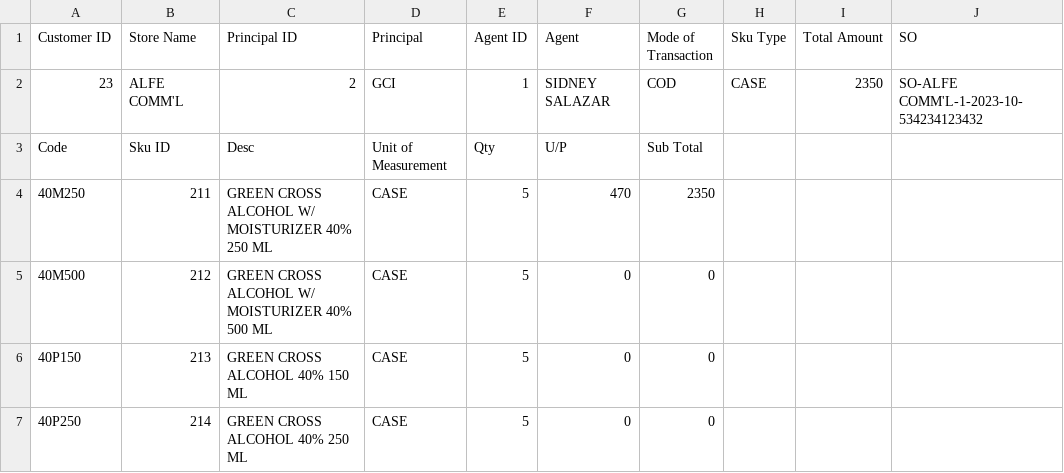
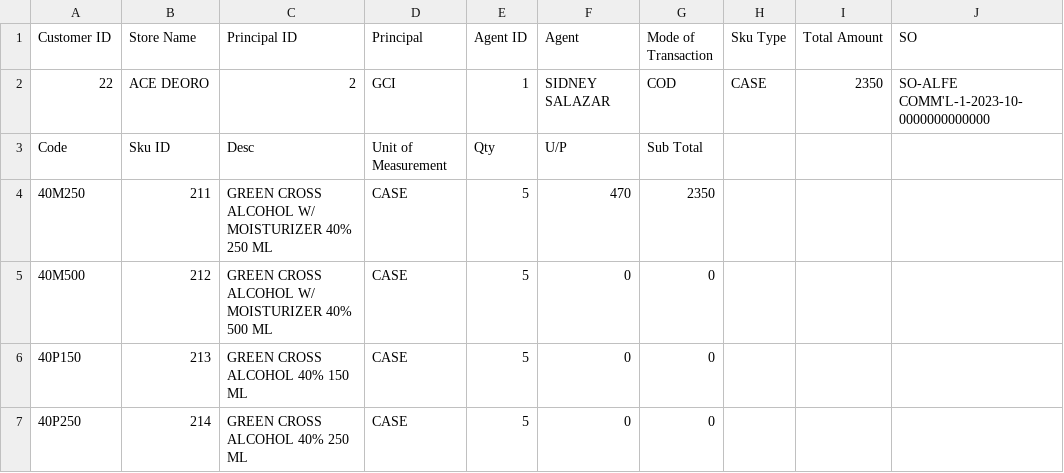
Before and after one commit to sidneyboy/julmar, a CSV file: agent booking files GCI/SO-ACEDEORO-1-2023-10-0002.csv (was agent booking files GCI/SO-ALFE COMM L-1-2023-10-0001.csv), drawn as a sheet.

```diff
--- a/agent booking files GCI/SO-ALFE COMM L-1-2023-10-0001.csv
+++ b/agent booking files GCI/SO-ACEDEORO-1-2023-10-0002.csv
@@ -1,3 +1,3 @@
 Customer ID,Store Name,Principal ID,Principal,Agent ID,Agent,Mode of Transaction,Sku Type,Total Amount,SO
-23,ALFE COMM'L,2,GCI,1,SIDNEY SALAZAR,COD,CASE,2350,SO-ALFE COMM'L-1-2023-10-534234123432
+22,ACE DEORO,2,GCI,1,SIDNEY SALAZAR,COD,CASE,2350,SO-ALFE COMM'L-1-2023-10-0000000000000
 Code,Sku ID,Desc,Unit of Measurement,Qty,U/P,Sub Total,,,
```
Also changed, not shown: agent booking files GCI/SO-SIDNEY SALAZAR STORE-1-2023-10-0001.csv, 7 other files.
